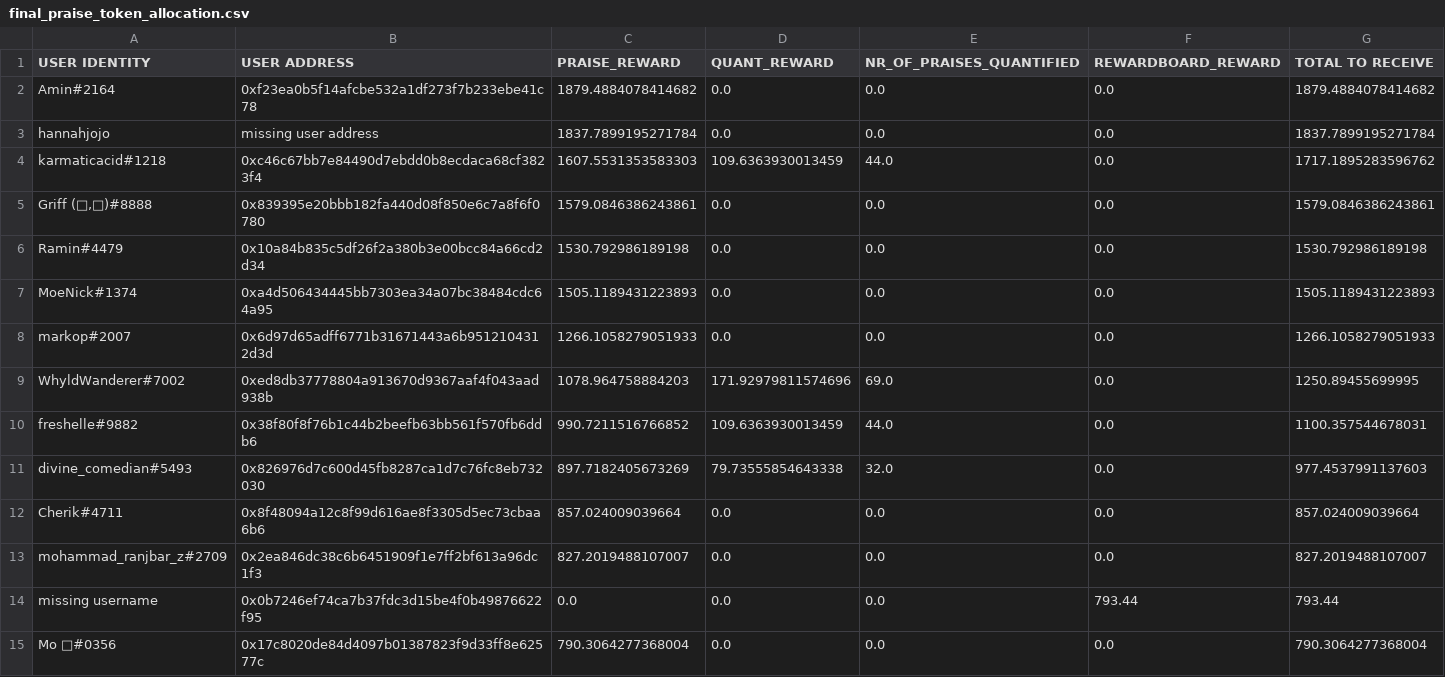
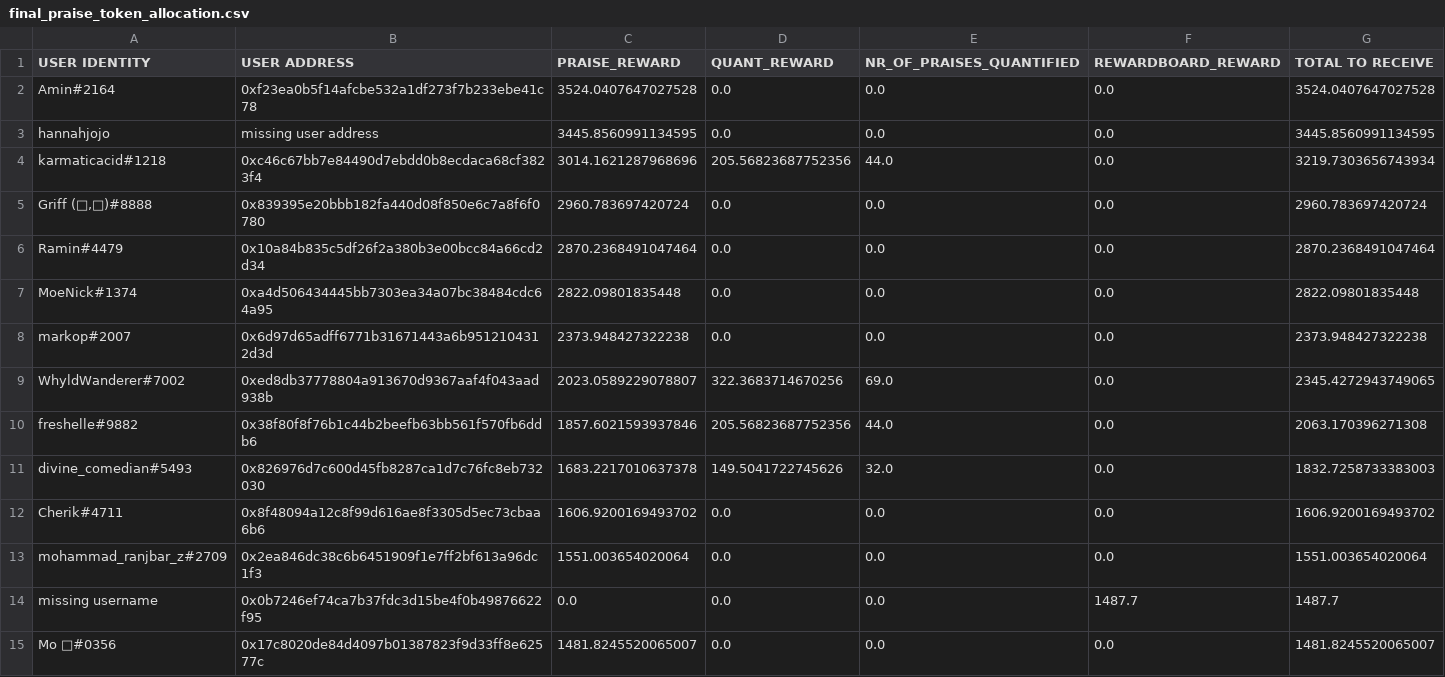
Before and after one commit to Giveth/giveth-rewards, a CSV file: distribution_rounds/round-1/distribution_results/raw_csv_exports/final_praise_token_allocation.csv, drawn as a sheet; only a part is shown; the diff covers the shown part only.

```diff
--- a/distribution_rounds/round-1/distribution_results/raw_csv_exports/final_praise_token_allocation.csv
+++ b/distribution_rounds/round-1/distribution_results/raw_csv_exports/final_praise_token_allocation.csv
@@ -1,15 +1,15 @@
 USER IDENTITY,USER ADDRESS,PRAISE_REWARD,QUANT_REWARD,NR_OF_PRAISES_QUANTIFIED,REWARDBOARD_REWARD,TOTAL TO RECEIVE
-Amin#2164,0xf23ea0b5f14afcbe532a1df273f7b233ebe41c78,1879.4884078414682,0.0,0.0,0.0,1879.4884078414682
-hannahjojo,missing user address,1837.7899195271784,0.0,0.0,0.0,1837.7899195271784
-karmaticacid#1218,0xc46c67bb7e84490d7ebdd0b8ecdaca68cf3823f4,1607.5531353583303,109.6363930013459,44.0,0.0,1717.1895283596762
-"Griff (💜,💜)#8888",0x839395e20bbb182fa440d08f850e6c7a8f6f0780,1579.0846386243861,0.0,0.0,0.0,1579.0846386243861
-Ramin#4479,0x10a84b835c5df26f2a380b3e00bcc84a66cd2d34,1530.792986189198,0.0,0.0,0.0,1530.792986189198
-MoeNick#1374,0xa4d506434445bb7303ea34a07bc38484cdc64a95,1505.1189431223893,0.0,0.0,0.0,1505.1189431223893
-markop#2007,0x6d97d65adff6771b31671443a6b9512104312d3d,1266.1058279051933,0.0,0.0,0.0,1266.1058279051933
-WhyldWanderer#7002,0xed8db37778804a913670d9367aaf4f043aad938b,1078.964758884203,171.92979811574696,69.0,0.0,1250.89455699995
-freshelle#9882,0x38f80f8f76b1c44b2beefb63bb561f570fb6ddb6,990.7211516766852,109.6363930013459,44.0,0.0,1100.357544678031
-divine_comedian#5493,0x826976d7c600d45fb8287ca1d7c76fc8eb732030,897.7182405673269,79.73555854643338,32.0,0.0,977.4537991137603
-Cherik#4711,0x8f48094a12c8f99d616ae8f3305d5ec73cbaa6b6,857.024009039664,0.0,0.0,0.0,857.024009039664
-mohammad_ranjbar_z#2709,0x2ea846dc38c6b6451909f1e7ff2bf613a96dc1f3,827.2019488107007,0.0,0.0,0.0,827.2019488107007
-missing username,0x0b7246ef74ca7b37fdc3d15be4f0b49876622f95,0.0,0.0,0.0,793.44,793.44
-Mo 🤖#0356,0x17c8020de84d4097b01387823f9d33ff8e62577c,790.3064277368004,0.0,0.0,0.0,790.3064277368004
+Amin#2164,0xf23ea0b5f14afcbe532a1df273f7b233ebe41c78,3524.0407647027528,0.0,0.0,0.0,3524.0407647027528
+hannahjojo,missing user address,3445.8560991134595,0.0,0.0,0.0,3445.8560991134595
+karmaticacid#1218,0xc46c67bb7e84490d7ebdd0b8ecdaca68cf3823f4,3014.1621287968696,205.56823687752356,44.0,0.0,3219.7303656743934
+"Griff (💜,💜)#8888",0x839395e20bbb182fa440d08f850e6c7a8f6f0780,2960.783697420724,0.0,0.0,0.0,2960.783697420724
+Ramin#4479,0x10a84b835c5df26f2a380b3e00bcc84a66cd2d34,2870.2368491047464,0.0,0.0,0.0,2870.2368491047464
+MoeNick#1374,0xa4d506434445bb7303ea34a07bc38484cdc64a95,2822.09801835448,0.0,0.0,0.0,2822.09801835448
+markop#2007,0x6d97d65adff6771b31671443a6b9512104312d3d,2373.948427322238,0.0,0.0,0.0,2373.948427322238
+WhyldWanderer#7002,0xed8db37778804a913670d9367aaf4f043aad938b,2023.0589229078807,322.3683714670256,69.0,0.0,2345.4272943749065
+freshelle#9882,0x38f80f8f76b1c44b2beefb63bb561f570fb6ddb6,1857.6021593937846,205.56823687752356,44.0,0.0,2063.170396271308
+divine_comedian#5493,0x826976d7c600d45fb8287ca1d7c76fc8eb732030,1683.2217010637378,149.5041722745626,32.0,0.0,1832.7258733383003
+Cherik#4711,0x8f48094a12c8f99d616ae8f3305d5ec73cbaa6b6,1606.9200169493702,0.0,0.0,0.0,1606.9200169493702
+mohammad_ranjbar_z#2709,0x2ea846dc38c6b6451909f1e7ff2bf613a96dc1f3,1551.003654020064,0.0,0.0,0.0,1551.003654020064
+missing username,0x0b7246ef74ca7b37fdc3d15be4f0b49876622f95,0.0,0.0,0.0,1487.7,1487.7
+Mo 🤖#0356,0x17c8020de84d4097b01387823f9d33ff8e62577c,1481.8245520065007,0.0,0.0,0.0,1481.8245520065007
```
Also changed, not shown: 88 edited cells elsewhere in this file, distribution_rounds/round-1/distribution_results/raw_csv_exports/extended_praise_data.csv, distribution_rounds/round-1/distribution_results/raw_csv_exports/praise_aragon_distribution.csv, 7 other files.
